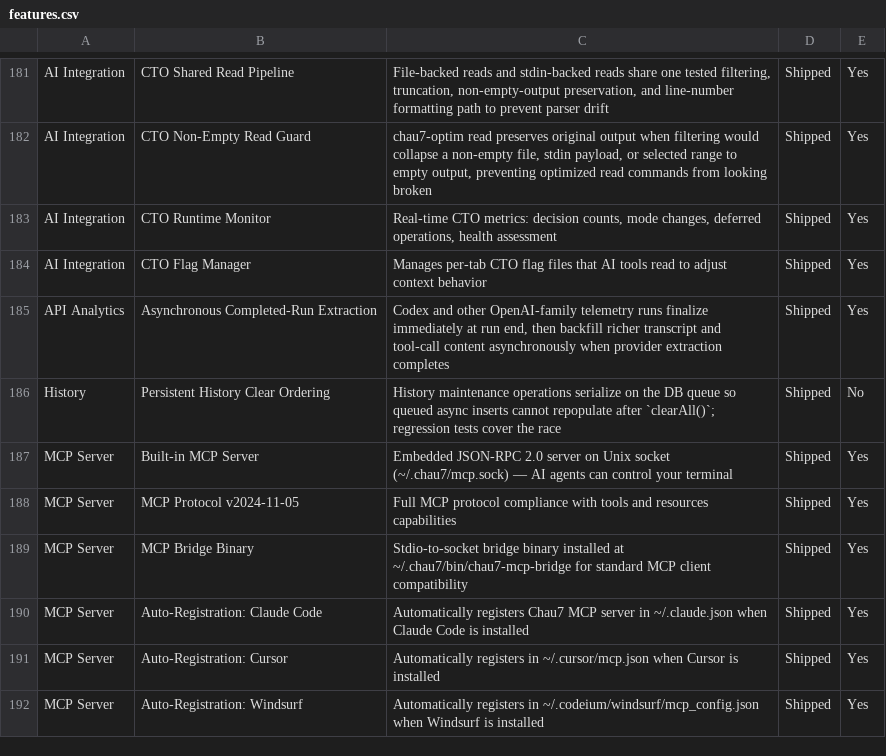
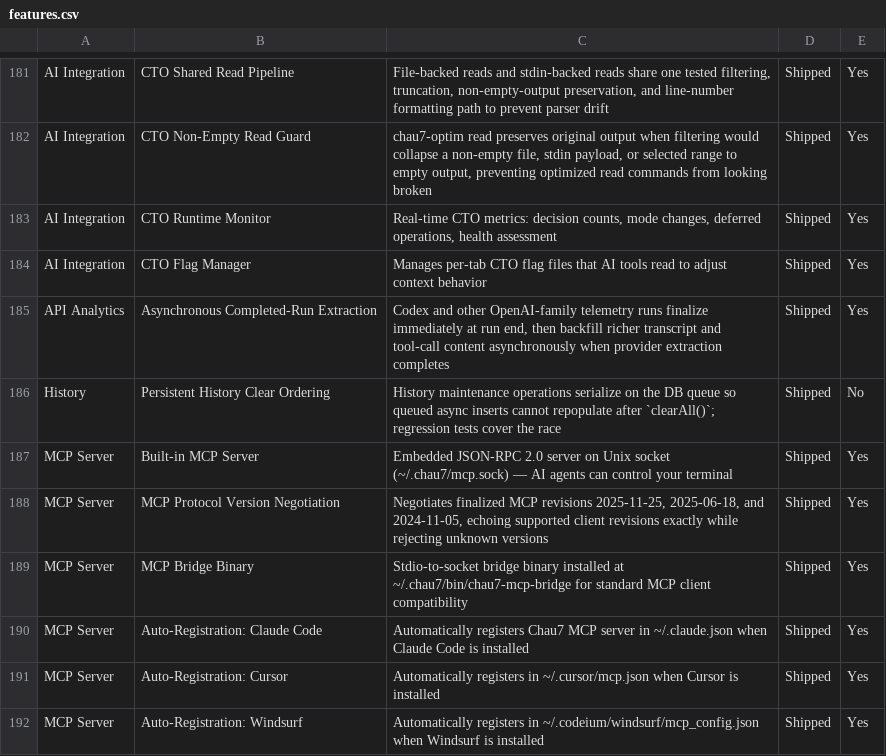
Before and after one commit to Aeptus/chau7, a CSV file: apps/chau7-macos/docs/features.csv, drawn as a sheet; only a part is shown, gaps mark what is left out.

Commit message:
fix(macos): support Codex MCP protocol revision

```diff
--- a/apps/chau7-macos/docs/features.csv
+++ b/apps/chau7-macos/docs/features.csv
@@ -187,3 +187,3 @@ History,Persistent History Clear Ordering,History maintenance operations seriali
 MCP Server,Built-in MCP Server,Embedded JSON-RPC 2.0 server on Unix socket (~/.chau7/mcp.sock) — AI agents can control your terminal,Shipped,Yes
-MCP Server,MCP Protocol v2024-11-05,Full MCP protocol compliance with tools and resources capabilities,Shipped,Yes
+MCP Server,MCP Protocol Version Negotiation,"Negotiates finalized MCP revisions 2025-11-25, 2025-06-18, and 2024-11-05, echoing supported client revisions exactly while rejecting unknown versions",Shipped,Yes
 MCP Server,MCP Bridge Binary,Stdio-to-socket bridge binary installed at ~/.chau7/bin/chau7-mcp-bridge for standard MCP client compatibility,Shipped,Yes
```
Also changed, not shown: 7 other files.
